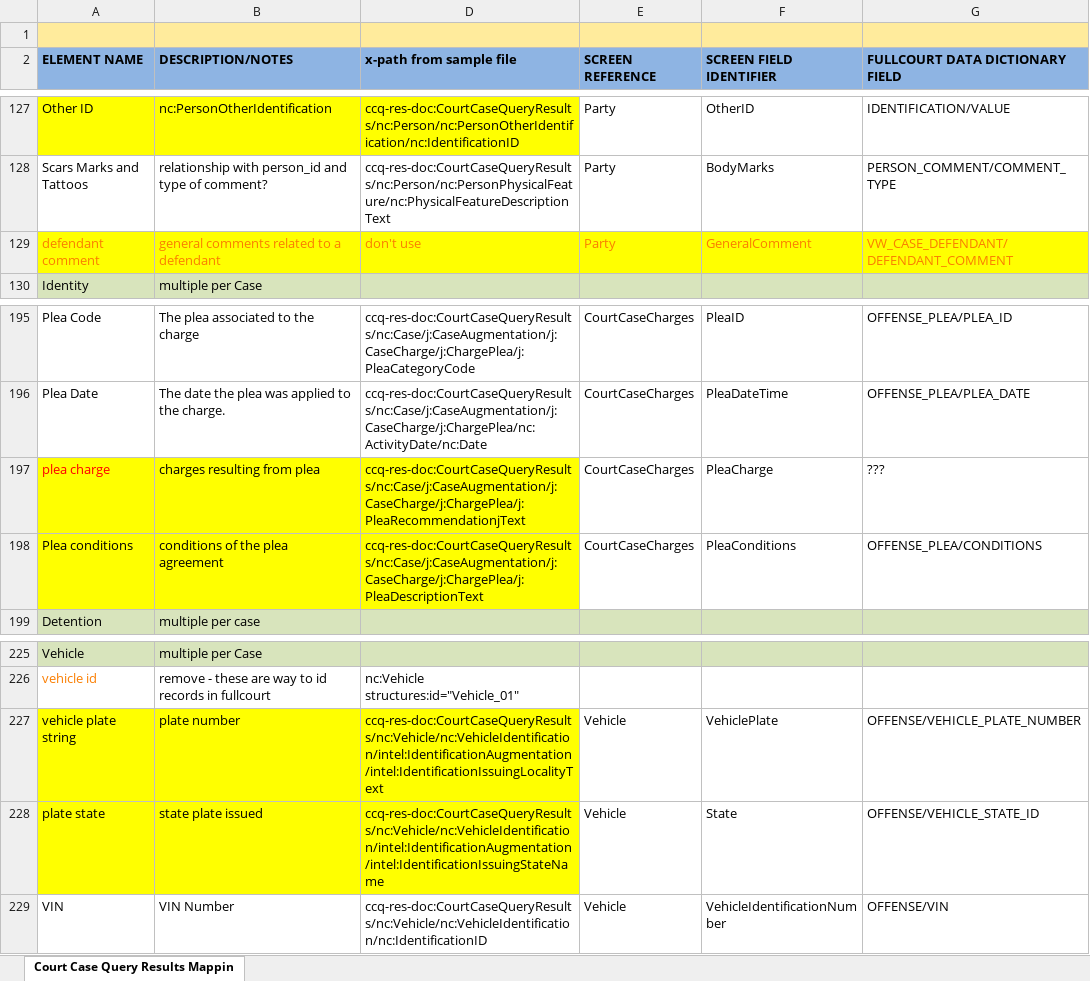
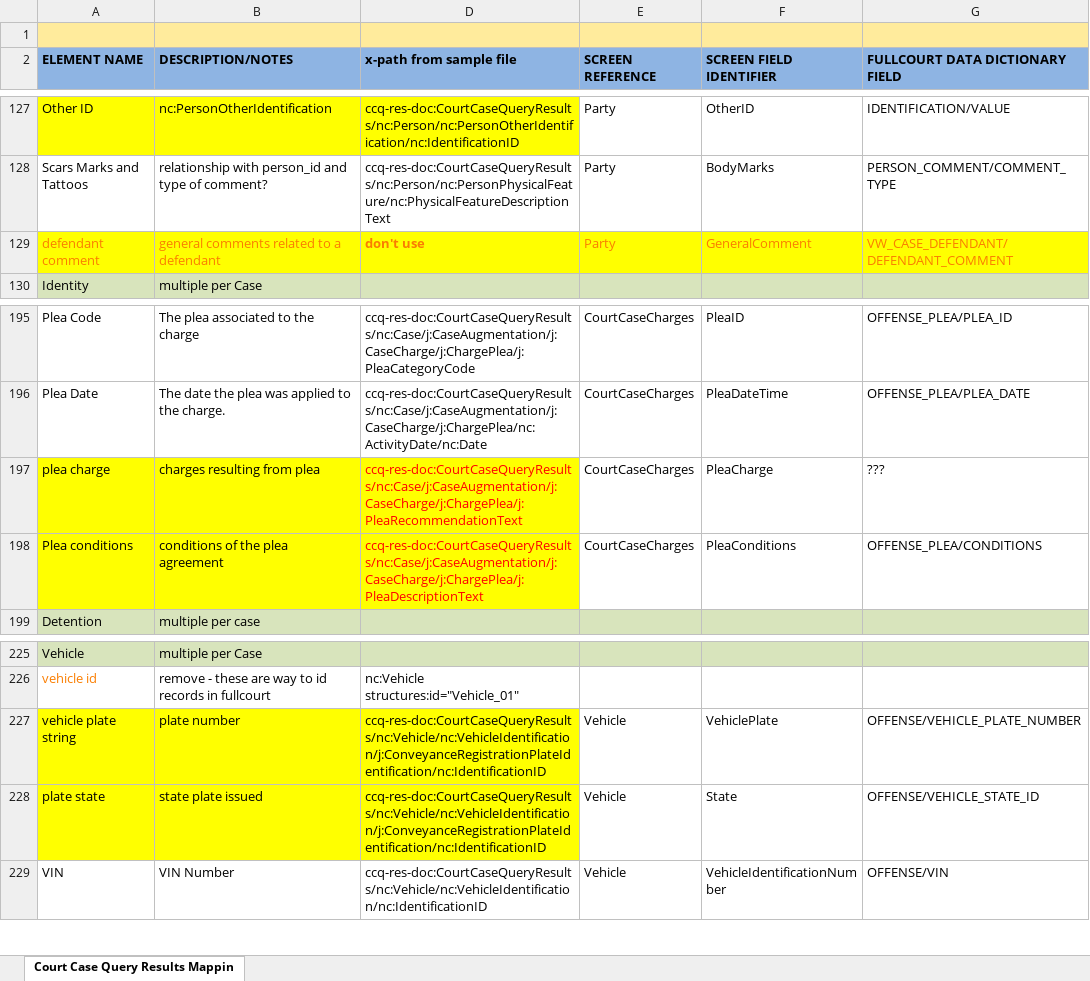
Before and after one commit to dlacy27/main, an Excel workbook: shared/ojb-resources-common/src/main/resources/ssp/Court_Case_Query_Results/artifacts/service_model/information_model/IEPD/documentation/Court_Case_Query_Results-Mapping.xlsx, sheet Court Case Query Results Mappin, drawn as a sheet; only a part is shown, gaps mark what is left out; values as stored, in another font and other column widths than the file's, no borders; the diff names each change by its address in the sheet, - before the commit and + after, or states it on an @@ line.

Commit message:
updates to court case query results mapping spreadsheet

```diff
--- a/shared/ojb-resources-common/src/main/resources/ssp/Court_Case_Query_Results/artifacts/service_model/information_model/IEPD/documentation/Court_Case_Query_Results-Mapping.xlsx (sheet Court Case Query Results Mappin)
+++ b/shared/ojb-resources-common/src/main/resources/ssp/Court_Case_Query_Results/artifacts/service_model/information_model/IEPD/documentation/Court_Case_Query_Results-Mapping.xlsx (sheet Court Case Query Results Mappin)
-D129 bold: off
+D129 bold: on
-A197 text colour: #FF0000
+A197 text colour: black
-D197 (x-path from sample file): ccq-res-doc:CourtCaseQueryResults/nc:Case/j:CaseAugmentation/j:CaseCharge/j:ChargePlea/j:PleaRecommendationjText
+D197 (x-path from sample file): ccq-res-doc:CourtCaseQueryResults/nc:Case/j:CaseAugmentation/j:CaseCharge/j:ChargePlea/j:PleaRecommendationText
-D197:D198 text colour: black
+D197:D198 text colour: #FF0000
-D227 (x-path from sample file): ccq-res-doc:CourtCaseQueryResults/nc:Vehicle/nc:VehicleIdentification/intel:IdentificationAugmentation/intel:IdentificationIssuingLocalityText
+D227 (x-path from sample file): ccq-res-doc:CourtCaseQueryResults/nc:Vehicle/nc:VehicleIdentification/j:ConveyanceRegistrationPlateIdentification/nc:IdentificationID
-D228 (x-path from sample file): ccq-res-doc:CourtCaseQueryResults/nc:Vehicle/nc:VehicleIdentification/intel:IdentificationAugmentation/intel:IdentificationIssuingStateName
+D228 (x-path from sample file): ccq-res-doc:CourtCaseQueryResults/nc:Vehicle/nc:VehicleIdentification/j:ConveyanceRegistrationPlateIdentification/nc:IdentificationID
```
